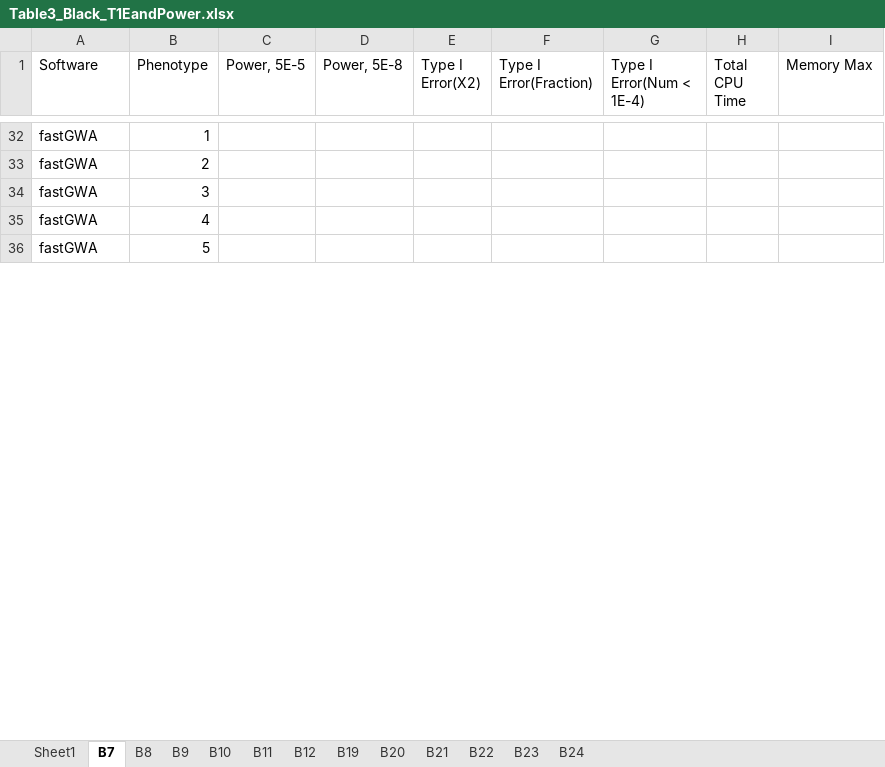
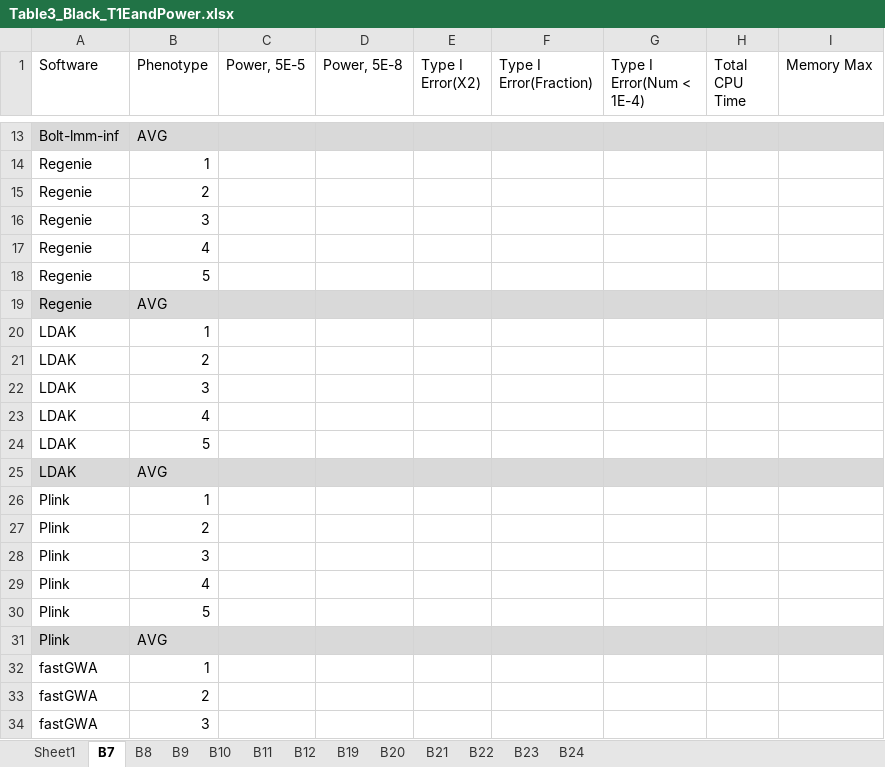
Before and after one commit to KirakiraZLY/An-evaluation-of-software-for-performing-GWAS-mixed-model-association-analysis, an Excel workbook: Tables/Table3_Black_T1EandPower.xlsx, sheet B7, drawn as a sheet; only a part is shown, gaps mark what is left out; the shorter side is filled out with more unchanged rows; values as stored, in another font and other column widths than the file's, no borders; the diff covers the shown part only; the diff names each change by its address in the sheet, - before the commit and + after, or states it on an @@ line.

```diff
--- a/Tables/Table3_Black_T1EandPower.xlsx (sheet B7)
+++ b/Tables/Table3_Black_T1EandPower.xlsx (sheet B7)
+row 13: Bolt-lmm-inf | AVG
+row 14: Regenie | 1
+row 15: Regenie | 2
+row 16: Regenie | 3
+row 17: Regenie | 4
+row 18: Regenie | 5
+row 19: Regenie | AVG
+row 20: LDAK | 1
+row 21: LDAK | 2
+row 22: LDAK | 3
+row 23: LDAK | 4
+row 24: LDAK | 5
+row 25: LDAK | AVG
+row 26: Plink | 1
+row 27: Plink | 2
+row 28: Plink | 3
+row 29: Plink | 4
+row 30: Plink | 5
+row 31: Plink | AVG
```
Also changed, not shown: 11 added rows, 30 removed rows and cell formats elsewhere in this sheet, 2 other files.
